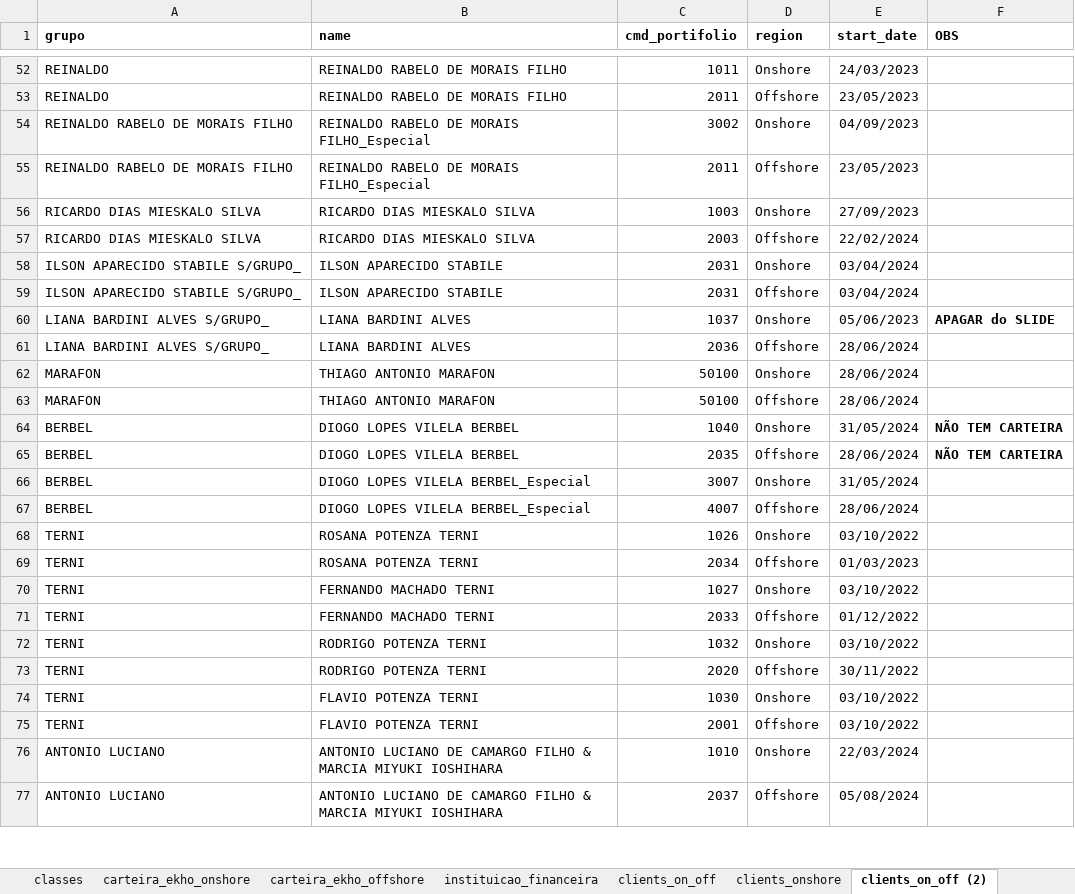
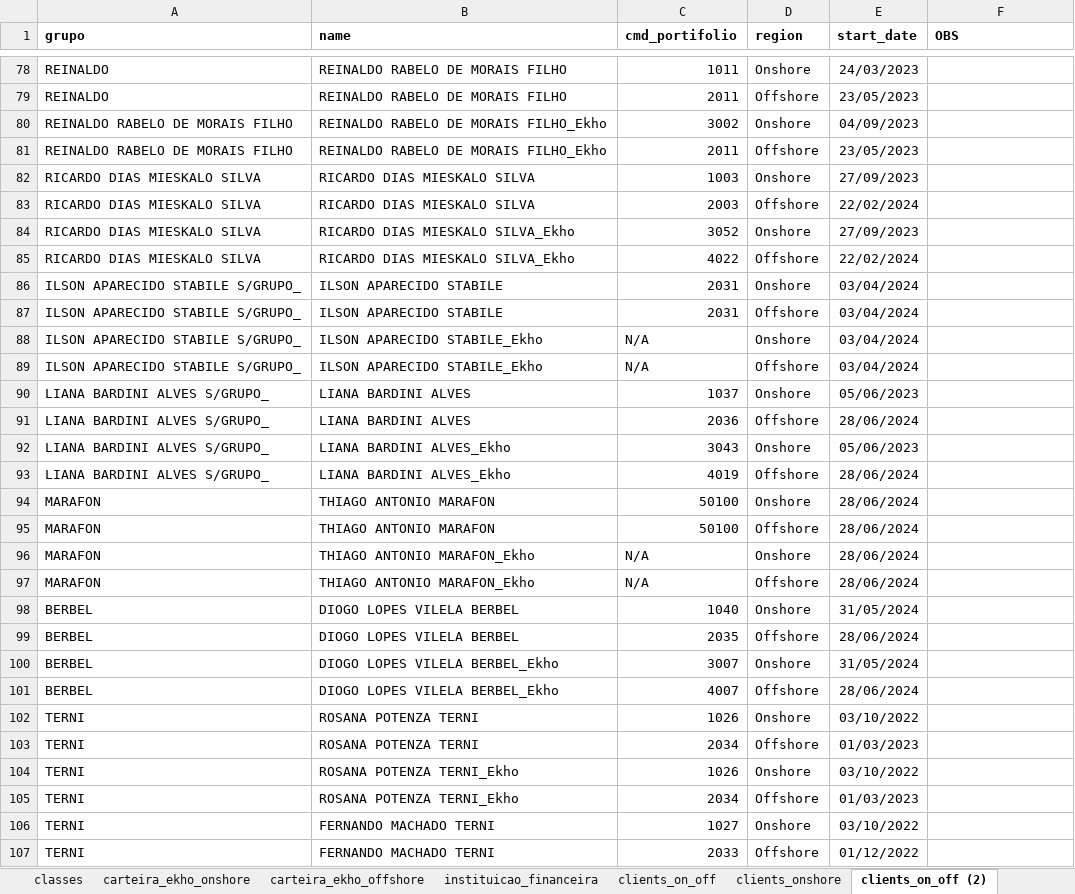
Before and after one commit to Ekho-Family-Office/relatorio_mensal, an Excel workbook: Suporte_Relatorio.xlsx, sheet clients_on_off (2), drawn as a sheet; only a part is shown, gaps mark what is left out; the shorter side is filled out with more unchanged rows; values as stored, in another font and other column widths than the file's, no borders; addresses are those after the commit; the diff covers the shown part only; the diff names each change by its address in the sheet, - before the commit and + after, or states it on an @@ line.

```diff
--- a/Suporte_Relatorio.xlsx (sheet clients_on_off (2))
+++ b/Suporte_Relatorio.xlsx (sheet clients_on_off (2))
-B80:B81 (name): REINALDO RABELO DE MORAIS FILHO_Especial
+B80:B81 (name): REINALDO RABELO DE MORAIS FILHO_Ekho
+row 84: RICARDO DIAS MIESKALO SILVA | RICARDO DIAS MIESKALO SILVA_Ekho | 3052 | Onshore | 27/09/2023
+row 85: RICARDO DIAS MIESKALO SILVA | RICARDO DIAS MIESKALO SILVA_Ekho | 4022 | Offshore | 22/02/2024
+row 88: ILSON APARECIDO STABILE S/GRUPO_ | ILSON APARECIDO STABILE_Ekho | N/A | Onshore | 03/04/2024
+row 89: ILSON APARECIDO STABILE S/GRUPO_ | ILSON APARECIDO STABILE_Ekho | N/A | Offshore | 03/04/2024
-F90 (OBS): APAGAR do SLIDE
+F90 (OBS): (empty)
+row 92: LIANA BARDINI ALVES S/GRUPO_ | LIANA BARDINI ALVES_Ekho | 3043 | Onshore | 05/06/2023
+row 93: LIANA BARDINI ALVES S/GRUPO_ | LIANA BARDINI ALVES_Ekho | 4019 | Offshore | 28/06/2024
+row 96: MARAFON | THIAGO ANTONIO MARAFON_Ekho | N/A | Onshore | 28/06/2024
+row 97: MARAFON | THIAGO ANTONIO MARAFON_Ekho | N/A | Offshore | 28/06/2024
-F98:F99 (OBS): NÃO TEM CARTEIRA
+F98:F99 (OBS): (empty)
-B100:B101 (name): DIOGO LOPES VILELA BERBEL_Especial
+B100:B101 (name): DIOGO LOPES VILELA BERBEL_Ekho
+row 104: TERNI | ROSANA POTENZA TERNI_Ekho | 1026 | Onshore | 03/10/2022
+row 105: TERNI | ROSANA POTENZA TERNI_Ekho | 2034 | Offshore | 01/03/2023
```
Also changed, not shown: 36 added rows and 14 edited cells elsewhere in this sheet, sheet clients_onshore, sheet clients_onshore (2), sheet clients_on_off.
